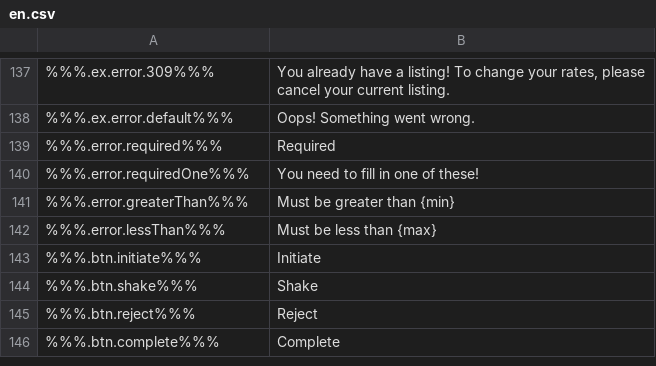
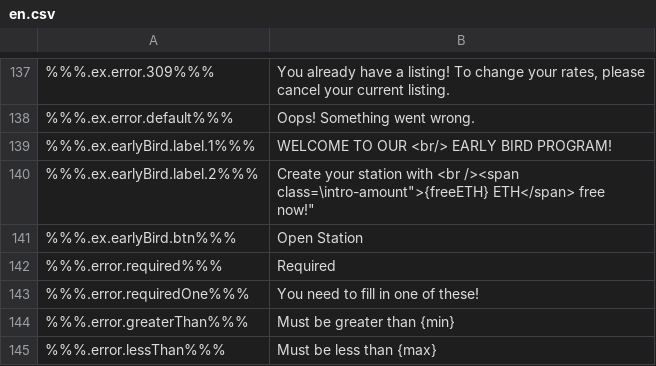
Before and after one commit to ninjadotorg/handshake-i18n, a CSV file: store/en.csv, drawn as a sheet; only a part is shown, gaps mark what is left out; the shorter side is filled out with more unchanged rows; the diff names each change by its address in the sheet, - before the commit and + after, or states it on an @@ line.

```diff
--- a/store/en.csv
+++ b/store/en.csv
+row 139: %%%.ex.earlyBird.label.1%%% | WELCOME TO OUR <br/> EARLY BIRD PROGRAM!
+row 140: %%%.ex.earlyBird.label.2%%% | Create your station with <br /><span class=\intro-amount">{freeETH} ETH</span> free now!"
+row 141: %%%.ex.earlyBird.btn%%% | Open Station
```
Also changed, not shown: 2 other files.
